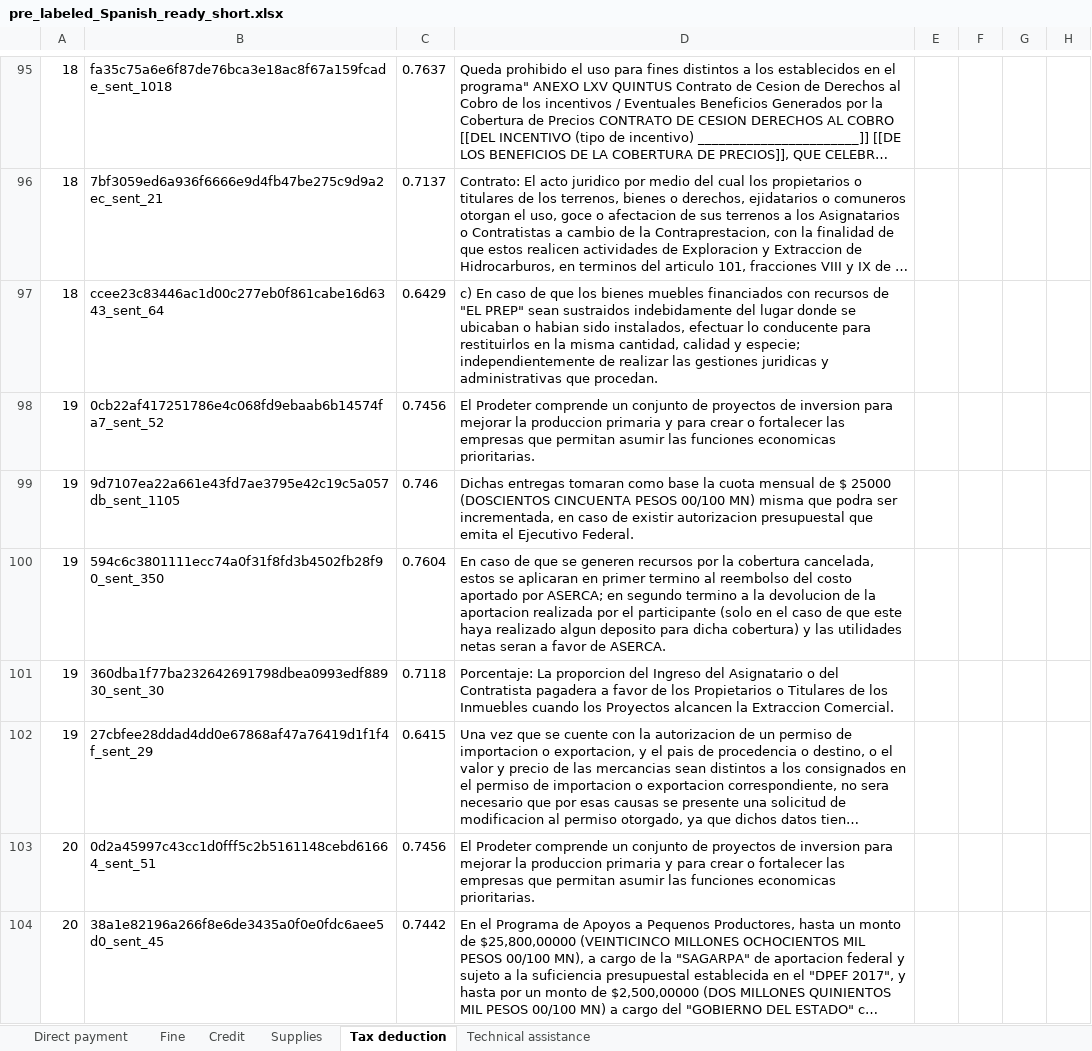
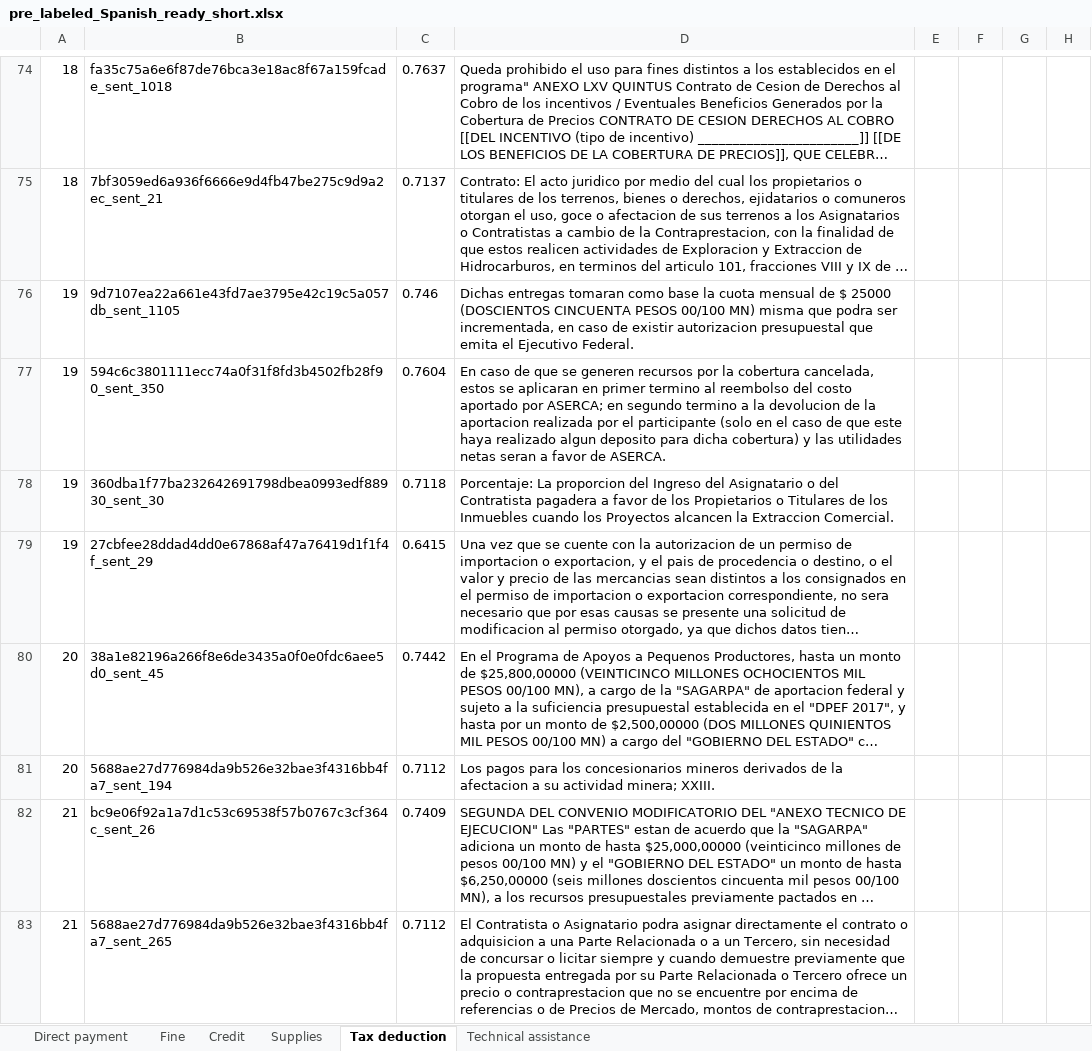
Before and after one commit to wri-dssg-omdena/policy-data-analyzer, an Excel workbook: tasks/data_augmentation/output/pre_labeled_Spanish_ready_short.xlsx, sheet Tax deduction, drawn as a sheet; only a part is shown, gaps mark what is left out; the shorter side is filled out with more unchanged rows; long unchanged cells end in …; values as stored, in another font and other column widths than the file's, no borders; the diff covers the shown part only; the diff names each change by its address in the sheet, - before the commit and + after, or states it on an @@ line.

```diff
--- a/tasks/data_augmentation/output/pre_labeled_Spanish_ready_short.xlsx (sheet Tax deduction)
+++ b/tasks/data_augmentation/output/pre_labeled_Spanish_ready_short.xlsx (sheet Tax deduction)
-row 97: 18 | ccee23c83446ac1d00c277eb0f861cabe16d6343_sent_64 | 0.6429 | c) En caso de que los bienes muebles financiados con recursos de "EL PREP" sean sustraidos indebidamente del lugar donde se ubicaban o habian sido instalados, efectuar lo conducente para restituirlos en la misma cantidad, calidad y especie; independientemente de realizar las gestiones juridicas y administrativas que procedan.
-row 98: 19 | 0cb22af417251786e4c068fd9ebaab6b14574fa7_sent_52 | 0.7456 | El Prodeter comprende un conjunto de proyectos de inversion para mejorar la produccion primaria y para crear o fortalecer las empresas que permitan asumir las funciones economicas prioritarias.
-row 103: 20 | 0d2a45997c43cc1d0fff5c2b5161148cebd61664_sent_51 | 0.7456 | El Prodeter comprende un conjunto de proyectos de inversion para mejorar la produccion primaria y para crear o fortalecer las empresas que permitan asumir las funciones economicas prioritarias.
```
Also changed, not shown: 168 removed rows elsewhere in this sheet, sheet Technical assistance, sheet Credit, sheet Supplies, sheet Fine, sheet Direct payment.
